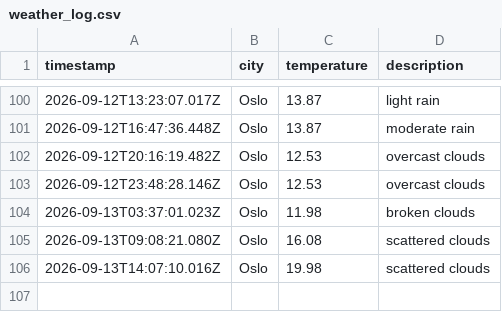
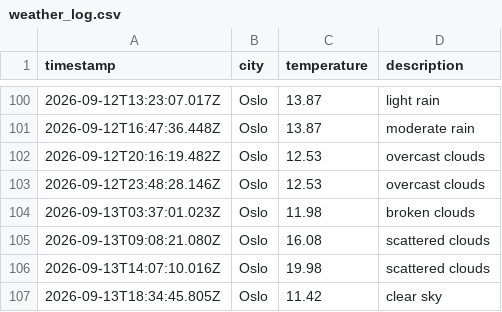
Before and after one commit to jtaiwo1/weather_data_ops, a CSV file: data/weather_log.csv, drawn as a sheet; only a part is shown, gaps mark what is left out.

```diff
--- a/data/weather_log.csv
+++ b/data/weather_log.csv
@@ -106 +106,2 @@ timestamp,city,temperature,description
 2026-09-13T14:07:10.016Z,Oslo,19.98,scattered clouds
+2026-09-13T18:34:45.805Z,Oslo,11.42,clear sky
```
Also changed, not shown: 1 other file.
